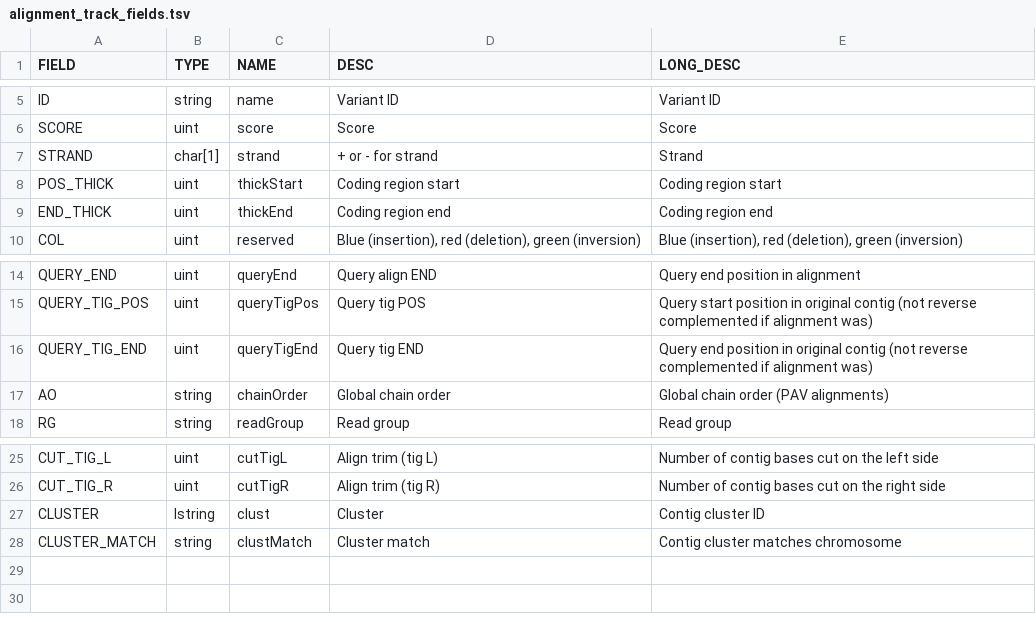
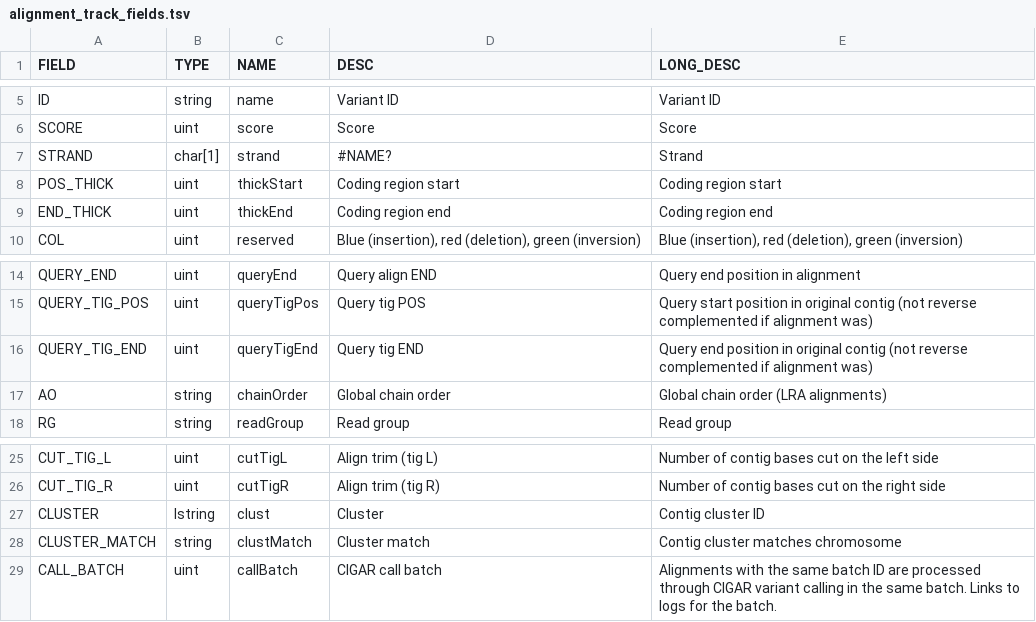
Before and after one commit to EichlerLab/pav, a TSV file: files/tracks/alignment_track_fields.tsv, drawn as a sheet; only a part is shown, gaps mark what is left out; the diff names each change by its address in the sheet, - before the commit and + after, or states it on an @@ line.

Commit message:
Fixed alignment track.

```diff
--- a/files/tracks/alignment_track_fields.tsv
+++ b/files/tracks/alignment_track_fields.tsv
-D7 (DESC): + or - for strand
+D7 (DESC): #NAME?
-E17 (LONG_DESC): Global chain order (PAV alignments)
+E17 (LONG_DESC): Global chain order (LRA alignments)
+row 29: CALL_BATCH | uint | callBatch | CIGAR call batch | Alignments with the same batch ID are processed through CIGAR variant calling in the same batch. Links to logs for the batch.
```
Also changed, not shown: 1 other file.
